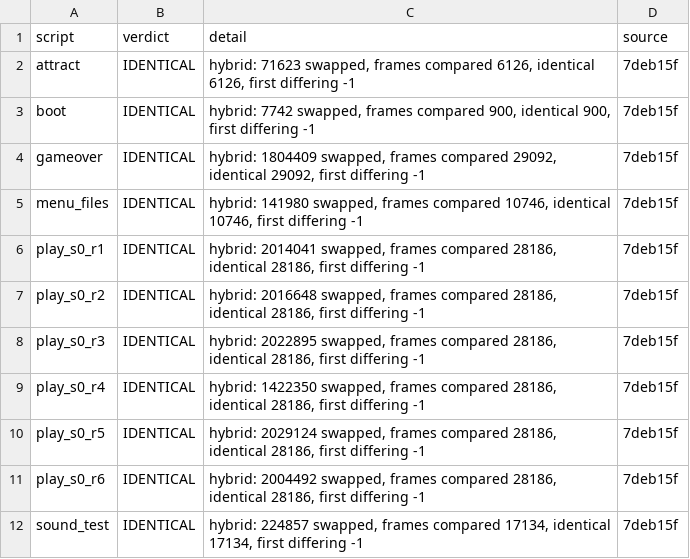
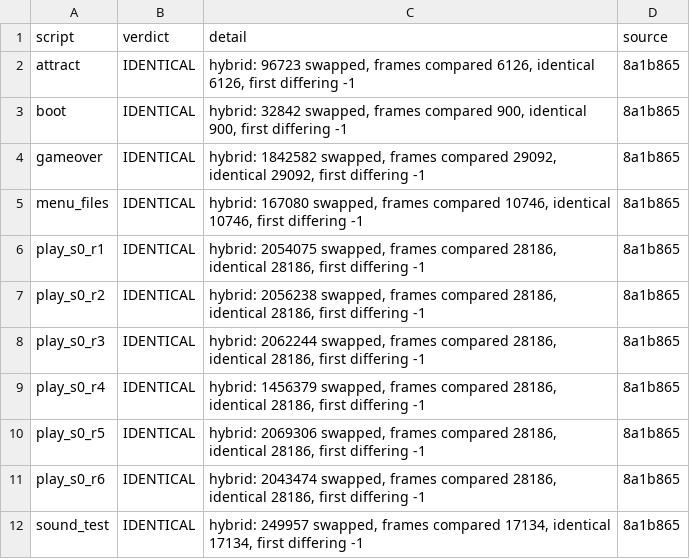
Before and after one commit to jeff-strutb/rondoofblood, a CSV file: config/rondo/gate_a7.csv, drawn as a sheet.

```diff
--- a/config/rondo/gate_a7.csv
+++ b/config/rondo/gate_a7.csv
@@ -1,12 +1,12 @@
 script,verdict,detail,source
-attract,IDENTICAL,"hybrid: 71623 swapped, frames compared 6126, identical 6126, first differing -1",7deb15f
-boot,IDENTICAL,"hybrid: 7742 swapped, frames compared 900, identical 900, first differing -1",7deb15f
-gameover,IDENTICAL,"hybrid: 1804409 swapped, frames compared 29092, identical 29092, first differing -1",7deb15f
-menu_files,IDENTICAL,"hybrid: 141980 swapped, frames compared 10746, identical 10746, first differing -1",7deb15f
-play_s0_r1,IDENTICAL,"hybrid: 2014041 swapped, frames compared 28186, identical 28186, first differing -1",7deb15f
-play_s0_r2,IDENTICAL,"hybrid: 2016648 swapped, frames compared 28186, identical 28186, first differing -1",7deb15f
-play_s0_r3,IDENTICAL,"hybrid: 2022895 swapped, frames compared 28186, identical 28186, first differing -1",7deb15f
-play_s0_r4,IDENTICAL,"hybrid: 1422350 swapped, frames compared 28186, identical 28186, first differing -1",7deb15f
-play_s0_r5,IDENTICAL,"hybrid: 2029124 swapped, frames compared 28186, identical 28186, first differing -1",7deb15f
-play_s0_r6,IDENTICAL,"hybrid: 2004492 swapped, frames compared 28186, identical 28186, first differing -1",7deb15f
-sound_test,IDENTICAL,"hybrid: 224857 swapped, frames compared 17134, identical 17134, first differing -1",7deb15f
+attract,IDENTICAL,"hybrid: 96723 swapped, frames compared 6126, identical 6126, first differing -1",8a1b865
+boot,IDENTICAL,"hybrid: 32842 swapped, frames compared 900, identical 900, first differing -1",8a1b865
+gameover,IDENTICAL,"hybrid: 1842582 swapped, frames compared 29092, identical 29092, first differing -1",8a1b865
+menu_files,IDENTICAL,"hybrid: 167080 swapped, frames compared 10746, identical 10746, first differing -1",8a1b865
+play_s0_r1,IDENTICAL,"hybrid: 2054075 swapped, frames compared 28186, identical 28186, first differing -1",8a1b865
+play_s0_r2,IDENTICAL,"hybrid: 2056238 swapped, frames compared 28186, identical 28186, first differing -1",8a1b865
+play_s0_r3,IDENTICAL,"hybrid: 2062244 swapped, frames compared 28186, identical 28186, first differing -1",8a1b865
+play_s0_r4,IDENTICAL,"hybrid: 1456379 swapped, frames compared 28186, identical 28186, first differing -1",8a1b865
+play_s0_r5,IDENTICAL,"hybrid: 2069306 swapped, frames compared 28186, identical 28186, first differing -1",8a1b865
+play_s0_r6,IDENTICAL,"hybrid: 2043474 swapped, frames compared 28186, identical 28186, first differing -1",8a1b865
+sound_test,IDENTICAL,"hybrid: 249957 swapped, frames compared 17134, identical 17134, first differing -1",8a1b865
```
Also changed, not shown: config/rondo/gate_a5.csv, config/rondo/gate_a7_routines.csv.
